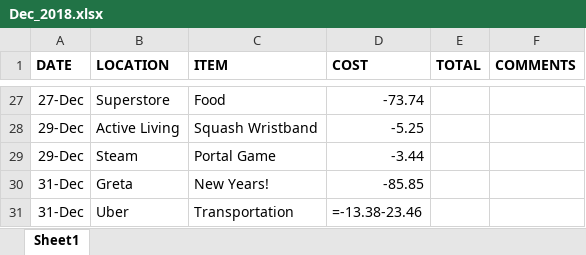
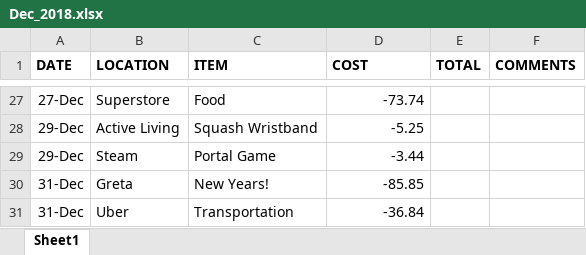
Before and after one commit to aj112358/Finance_Analysis_PowerBI, an Excel workbook: Finance_Data/2018/Dec_2018.xlsx, sheet Sheet1, drawn as a sheet; only a part is shown, gaps mark what is left out; values as stored, in another font and other column widths than the file's, no borders; formulas without a stored value are shown as written; the diff names each change by its address in the sheet, - before the commit and + after, or states it on an @@ line.

```diff
--- a/Finance_Data/2018/Dec_2018.xlsx (sheet Sheet1)
+++ b/Finance_Data/2018/Dec_2018.xlsx (sheet Sheet1)
-D31 (COST): =-13.38-23.46
+D31 (COST): -36.84
```
Also changed, not shown: Finance_Data.xlsx, Finance_Data/2019/Dec_2019.xlsx, 27 other files.
